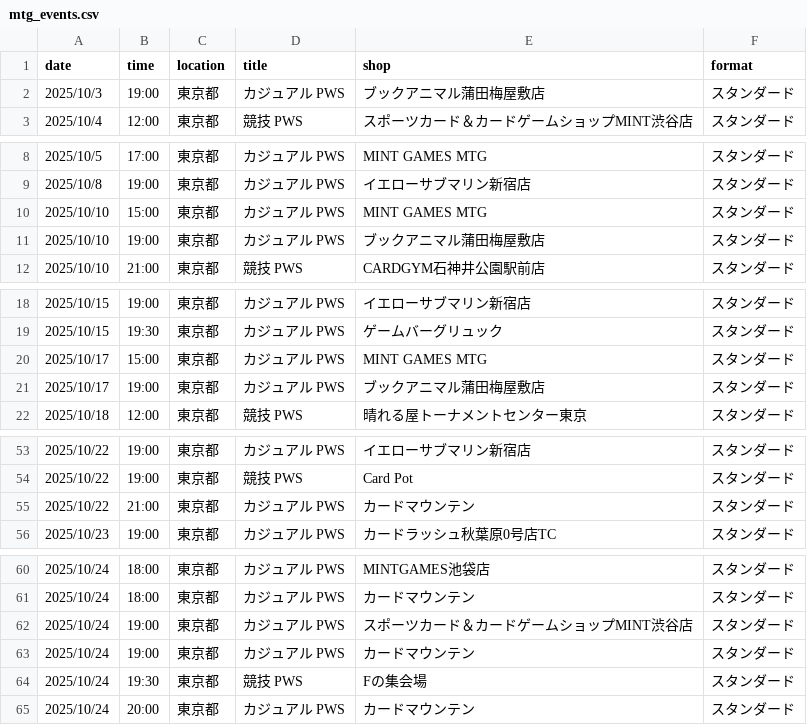
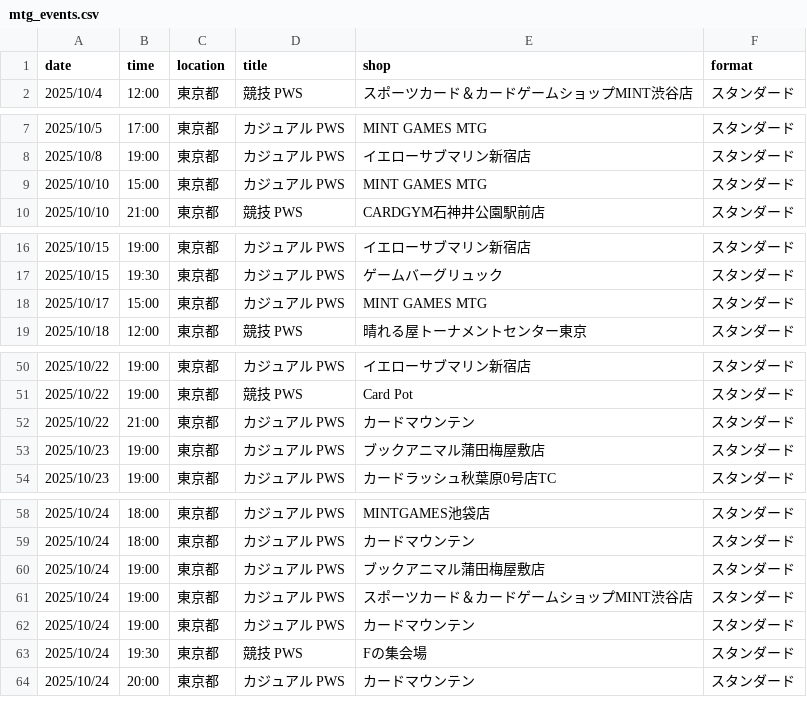
Before and after one commit to wakame1367/mtg_official_event_scraper, a CSV file: mtg_events.csv, drawn as a sheet; only a part is shown, gaps mark what is left out; removed rows and columns are numbered as before the commit, all else as after; the diff covers the shown part only; the diff names each change by its address in the sheet, - before the commit and + after, or states it on an @@ line.

Commit message:
docs: Auto-update MTG events calendar [skip ci] 9ed999b9b4177d3915394fd37ac54a7e7030161e

```diff
--- a/mtg_events.csv
+++ b/mtg_events.csv
-row 2: 2025/10/3 | 19:00 | 東京都 | カジュアル PWS | ブックアニマル蒲田梅屋敷店 | スタンダード
-row 11: 2025/10/10 | 19:00 | 東京都 | カジュアル PWS | ブックアニマル蒲田梅屋敷店 | スタンダード
-row 21: 2025/10/17 | 19:00 | 東京都 | カジュアル PWS | ブックアニマル蒲田梅屋敷店 | スタンダード
+row 53: 2025/10/23 | 19:00 | 東京都 | カジュアル PWS | ブックアニマル蒲田梅屋敷店 | スタンダード
+row 60: 2025/10/24 | 19:00 | 東京都 | カジュアル PWS | ブックアニマル蒲田梅屋敷店 | スタンダード
```
Also changed, not shown: 1 added row elsewhere in this file, mtg_events_latest.csv, 2 other files.
